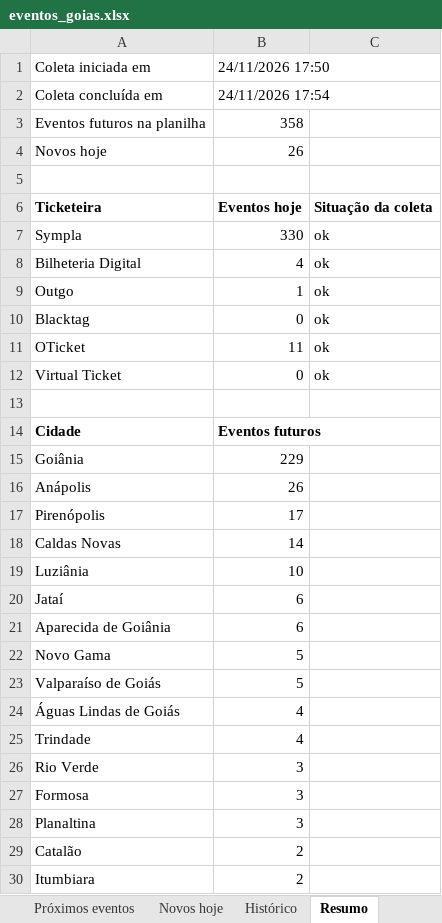
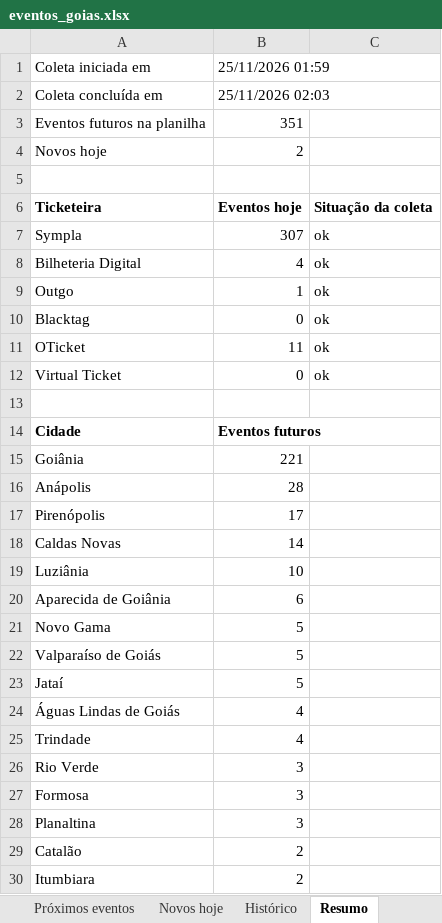
Before and after one commit to rodrigopcviana-lab/eventos-goias, an Excel workbook: saida/eventos_goias.xlsx, sheet Resumo, drawn as a sheet; only a part is shown; values as stored, in another font and other column widths than the file's, no borders; removed rows and columns are numbered as before the commit, all else as after; the diff names each change by its address in the sheet, - before the commit and + after, or states it on an @@ line.

```diff
--- a/saida/eventos_goias.xlsx (sheet Resumo)
+++ b/saida/eventos_goias.xlsx (sheet Resumo)
-B1: 24/11/2026 17:50
+B1: 25/11/2026 01:59
-B2: 24/11/2026 17:54
+B2: 25/11/2026 02:03
-B3: 358
+B3: 351
-B4: 26
+B4: 2
-B7: 330
+B7: 307
-B15: 229
+B15: 221
-B16: 26
+B16: 28
-row 20: Jataí | 6
+row 23: Jataí | 5
```
Also changed, not shown: sheet Histórico, sheet Próximos eventos, sheet Novos hoje, 4 other files.
